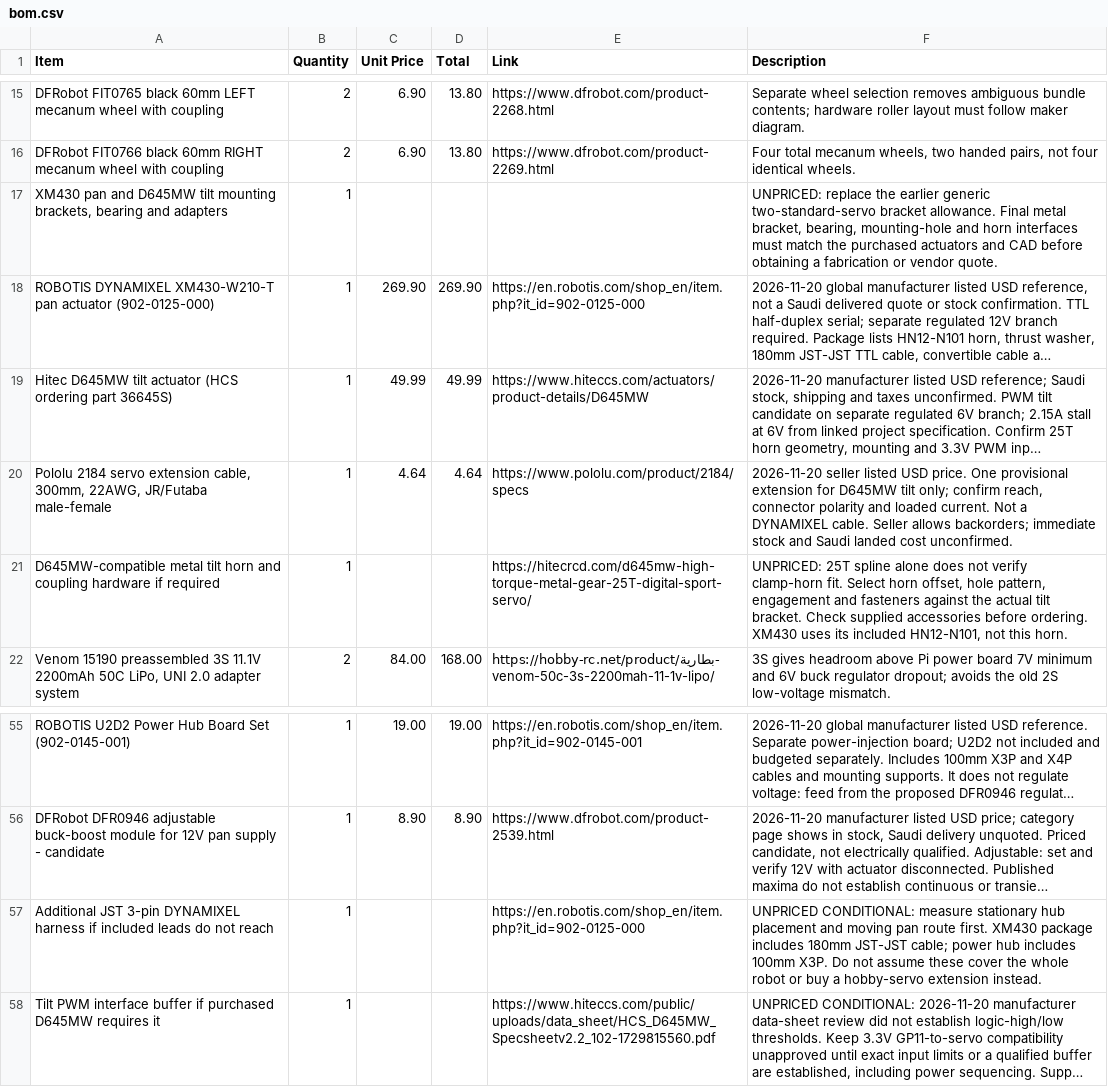
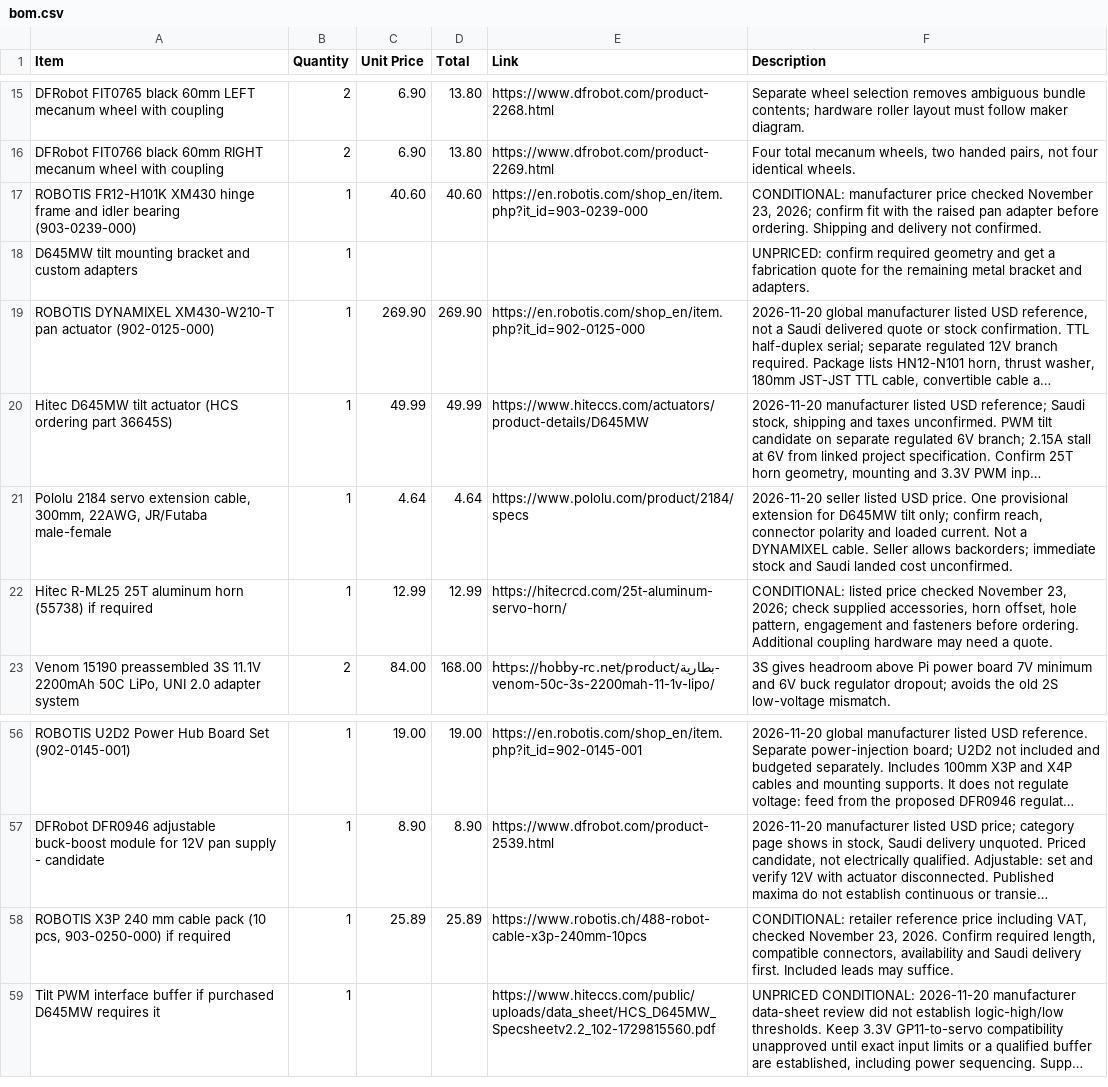
Before and after one commit to Umair-Coder124/RoverBuddy-X1-verified, a CSV file: bom.csv, drawn as a sheet; only a part is shown, gaps mark what is left out; long unchanged cells end in …; removed rows and columns are numbered as before the commit, all else as after; the diff names each change by its address in the sheet, - before the commit and + after, or states it on an @@ line.

Commit message:
Add published prices for three conditional hardware items

```diff
--- a/bom.csv
+++ b/bom.csv
+row 17: ROBOTIS FR12-H101K XM430 hinge frame and idler bearing (903-0239-000) | 1 | 40.60 | 40.60 | https://en.robotis.com/shop_en/item.php?it_id=903-0239-000 | CONDITIONAL: manufacturer price checked November 23, 2026; confirm fit with the raised pan adapter before ordering. Shipping and delivery not confirmed.
-A18 (Item): XM430 pan and D645MW tilt mounting brackets, bearing and adapters
+A18 (Item): D645MW tilt mounting bracket and custom adapters
-F18 (Description): UNPRICED: replace the earlier generic two-standard-servo bracket allowance. Final metal bracket, bearing, mounting-hole and horn interfaces must match the purchased actuators and CAD before obtaining a fabrication or vendor quote.
+F18 (Description): UNPRICED: confirm required geometry and get a fabrication quote for the remaining metal bracket and adapters.
-row 21: D645MW-compatible metal tilt horn and coupling hardware if required | 1 |  |  | https://hitecrcd.com/d645mw-high-torque-metal-gear-25T-digital-sport-servo/ | UNPRICED: 25T spline alone does not verify clamp-horn fit. Select horn offset, hole pattern, engagement and fasteners against the actual tilt bracket. Check supplied accessories before ordering. XM430 uses its included HN12-N101, not this horn.
+row 22: Hitec R-ML25 25T aluminum horn (55738) if required | 1 | 12.99 | 12.99 | https://hitecrcd.com/25t-aluminum-servo-horn/ | CONDITIONAL: listed price checked November 23, 2026; check supplied accessories, horn offset, hole pattern, engagement and fasteners before ordering. Additional coupling hardware may need a quote.
-row 57: Additional JST 3-pin DYNAMIXEL harness if included leads do not reach | 1 |  |  | https://en.robotis.com/shop_en/item.php?it_id=902-0125-000 | UNPRICED CONDITIONAL: measure stationary hub placement and moving pan route first. XM430 package includes 180mm JST-JST cable; power hub includes 100mm X3P. Do not assume these cover the whole robot or buy a hobby-servo extension instead.
+row 58: ROBOTIS X3P 240 mm cable pack (10 pcs, 903-0250-000) if required | 1 | 25.89 | 25.89 | https://www.robotis.ch/488-robot-cable-x3p-240mm-10pcs | CONDITIONAL: retailer reference price including VAT, checked November 23, 2026. Confirm required length, compatible connectors, availability and Saudi delivery first. Included leads may suffice.
```
